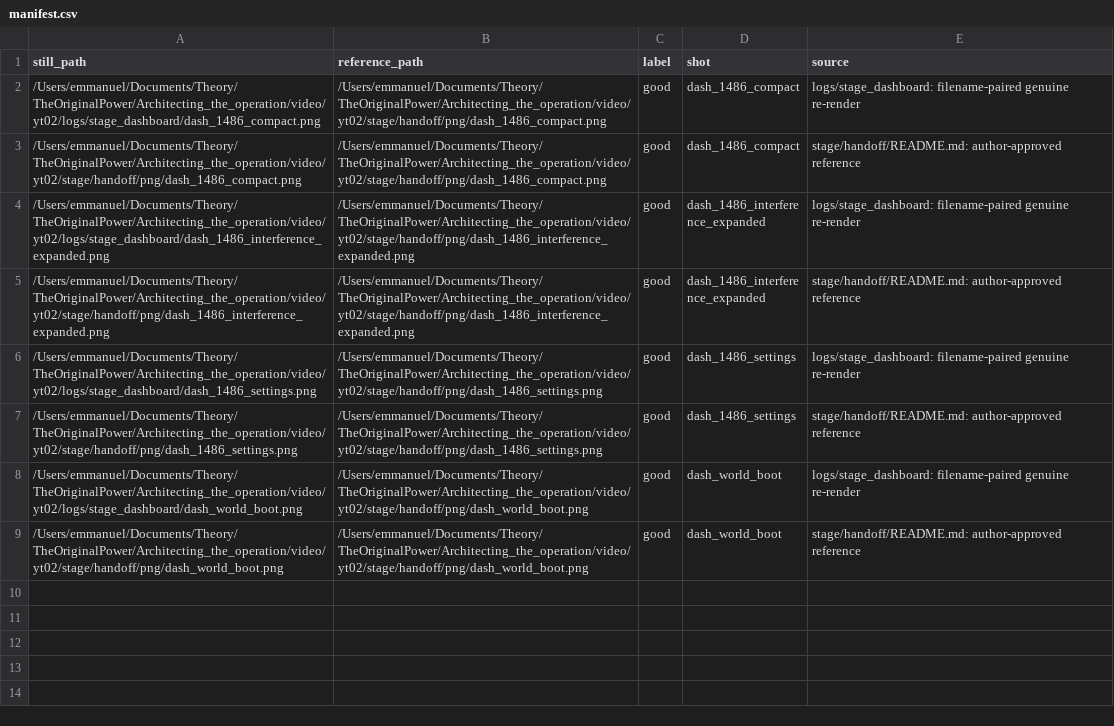
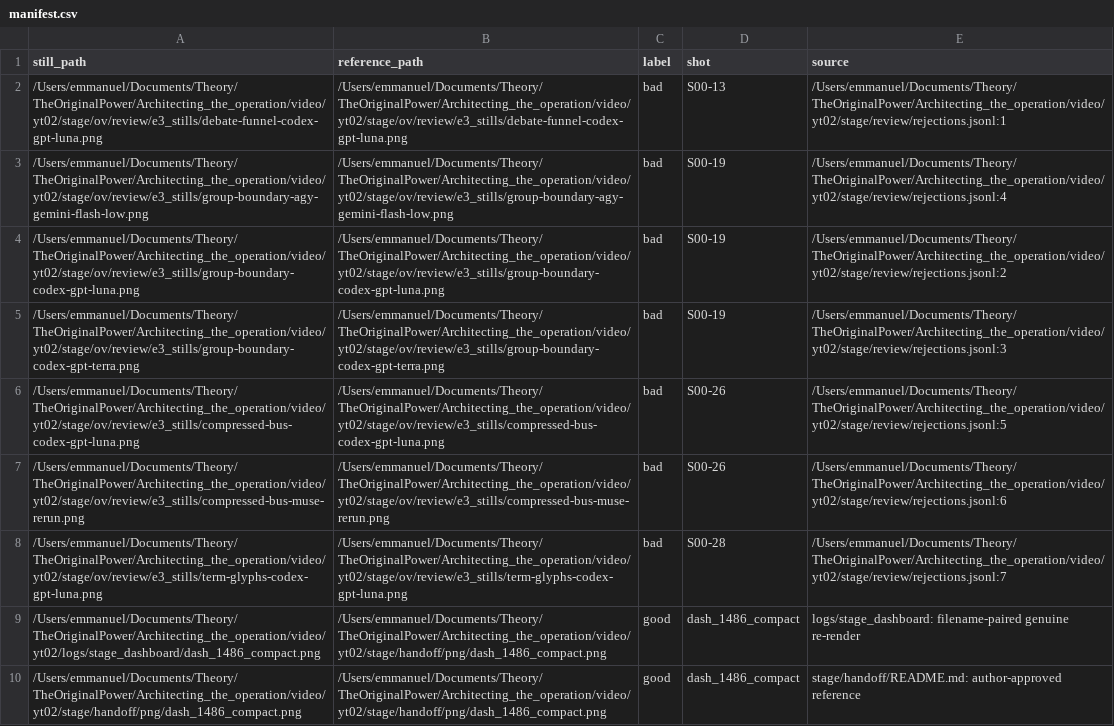
Before and after one commit to th30d0re/scriptCast, a CSV file: experiments/r3_calibration/manifest.csv, drawn as a sheet; only a part is shown; the shorter side is filled out with more unchanged rows; the diff names each change by its address in the sheet, - before the commit and + after, or states it on an @@ line.

```diff
--- a/experiments/r3_calibration/manifest.csv
+++ b/experiments/r3_calibration/manifest.csv
+row 2: /Users/emmanuel/Documents/Theory/TheOriginalPower/Architecting_the_operation/video/yt02/stage/ov/review/e3_stills/debate-funnel-codex-gpt-luna.png | /Users/emmanuel/Documents/Theory/TheOriginalPower/Architecting_the_operation/video/yt02/stage/ov/review/e3_stills/debate-funnel-codex-gpt-luna.png | bad | S00-13 | /Users/emmanuel/Documents/Theory/TheOriginalPower/Architecting_the_operation/video/yt02/stage/review/rejections.jsonl:1
+row 3: /Users/emmanuel/Documents/Theory/TheOriginalPower/Architecting_the_operation/video/yt02/stage/ov/review/e3_stills/group-boundary-agy-gemini-flash-low.png | /Users/emmanuel/Documents/Theory/TheOriginalPower/Architecting_the_operation/video/yt02/stage/ov/review/e3_stills/group-boundary-agy-gemini-flash-low.png | bad | S00-19 | /Users/emmanuel/Documents/Theory/TheOriginalPower/Architecting_the_operation/video/yt02/stage/review/rejections.jsonl:4
+row 4: /Users/emmanuel/Documents/Theory/TheOriginalPower/Architecting_the_operation/video/yt02/stage/ov/review/e3_stills/group-boundary-codex-gpt-luna.png | /Users/emmanuel/Documents/Theory/TheOriginalPower/Architecting_the_operation/video/yt02/stage/ov/review/e3_stills/group-boundary-codex-gpt-luna.png | bad | S00-19 | /Users/emmanuel/Documents/Theory/TheOriginalPower/Architecting_the_operation/video/yt02/stage/review/rejections.jsonl:2
+row 5: /Users/emmanuel/Documents/Theory/TheOriginalPower/Architecting_the_operation/video/yt02/stage/ov/review/e3_stills/group-boundary-codex-gpt-terra.png | /Users/emmanuel/Documents/Theory/TheOriginalPower/Architecting_the_operation/video/yt02/stage/ov/review/e3_stills/group-boundary-codex-gpt-terra.png | bad | S00-19 | /Users/emmanuel/Documents/Theory/TheOriginalPower/Architecting_the_operation/video/yt02/stage/review/rejections.jsonl:3
+row 6: /Users/emmanuel/Documents/Theory/TheOriginalPower/Architecting_the_operation/video/yt02/stage/ov/review/e3_stills/compressed-bus-codex-gpt-luna.png | /Users/emmanuel/Documents/Theory/TheOriginalPower/Architecting_the_operation/video/yt02/stage/ov/review/e3_stills/compressed-bus-codex-gpt-luna.png | bad | S00-26 | /Users/emmanuel/Documents/Theory/TheOriginalPower/Architecting_the_operation/video/yt02/stage/review/rejections.jsonl:5
+row 7: /Users/emmanuel/Documents/Theory/TheOriginalPower/Architecting_the_operation/video/yt02/stage/ov/review/e3_stills/compressed-bus-muse-rerun.png | /Users/emmanuel/Documents/Theory/TheOriginalPower/Architecting_the_operation/video/yt02/stage/ov/review/e3_stills/compressed-bus-muse-rerun.png | bad | S00-26 | /Users/emmanuel/Documents/Theory/TheOriginalPower/Architecting_the_operation/video/yt02/stage/review/rejections.jsonl:6
+row 8: /Users/emmanuel/Documents/Theory/TheOriginalPower/Architecting_the_operation/video/yt02/stage/ov/review/e3_stills/term-glyphs-codex-gpt-luna.png | /Users/emmanuel/Documents/Theory/TheOriginalPower/Architecting_the_operation/video/yt02/stage/ov/review/e3_stills/term-glyphs-codex-gpt-luna.png | bad | S00-28 | /Users/emmanuel/Documents/Theory/TheOriginalPower/Architecting_the_operation/video/yt02/stage/review/rejections.jsonl:7
```
Also changed, not shown: 4 other files.
